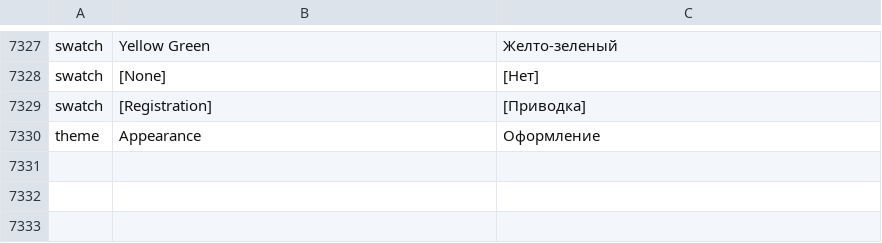
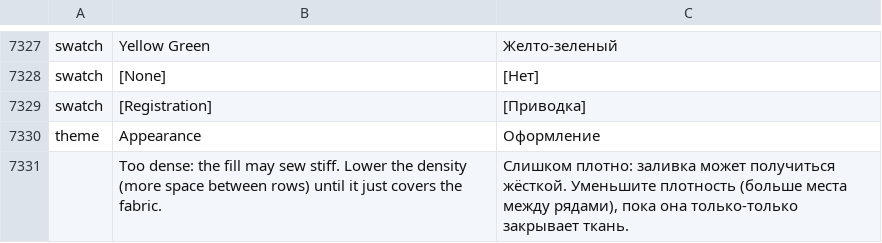
Before and after one commit to StitchFoundry/StitchFoundry, a TSV file: crates/ui-egui/src/i18n/ru.tsv, drawn as a sheet; only a part is shown, gaps mark what is left out.

```diff
--- a/crates/ui-egui/src/i18n/ru.tsv
+++ b/crates/ui-egui/src/i18n/ru.tsv
@@ -7330 +7330,2 @@ swatch	[Registration]	[Приводка]
 theme	Appearance	Оформление
+	Too dense: the fill may sew stiff. Lower the density (more space between rows) until it just covers the fabric.	Слишком плотно: заливка может получиться жёсткой. Уменьшите плотность (больше места между рядами), пока она только-только закрывает ткань.
```
Also changed, not shown: crates/ui-egui/src/i18n/bg.tsv, crates/ui-egui/src/i18n/el.tsv, 24 other files.
